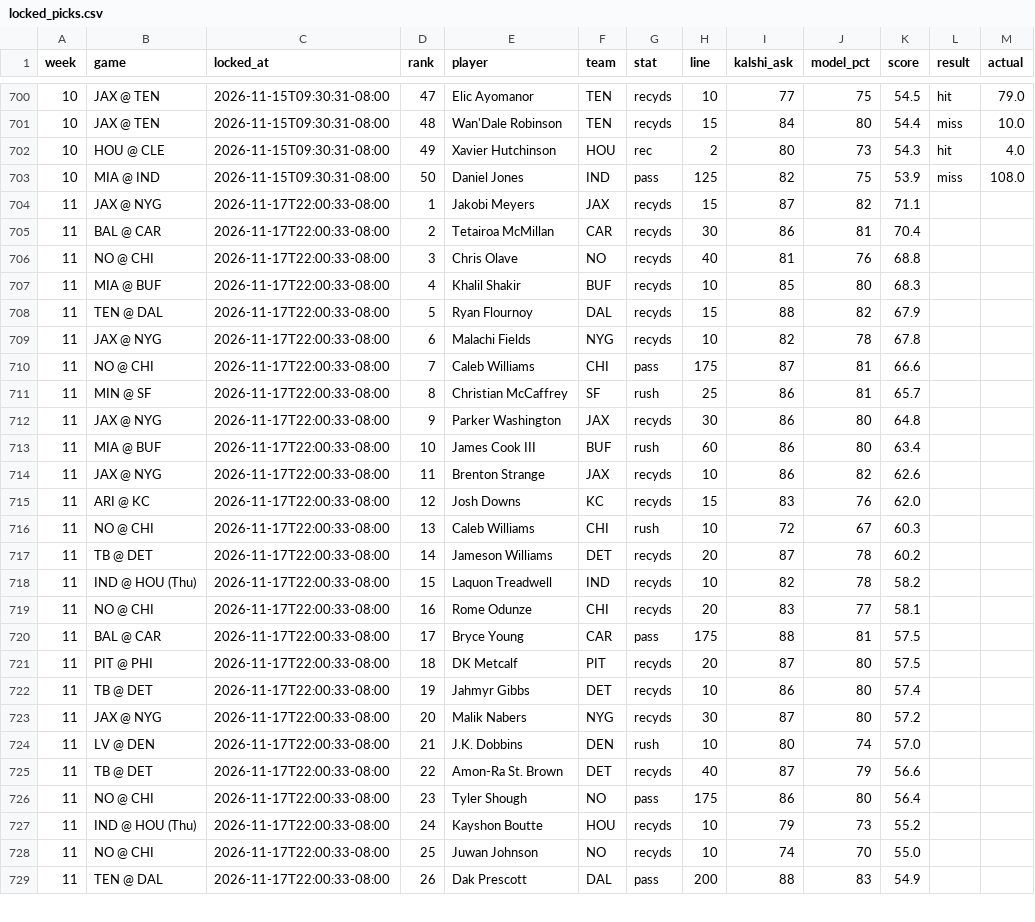
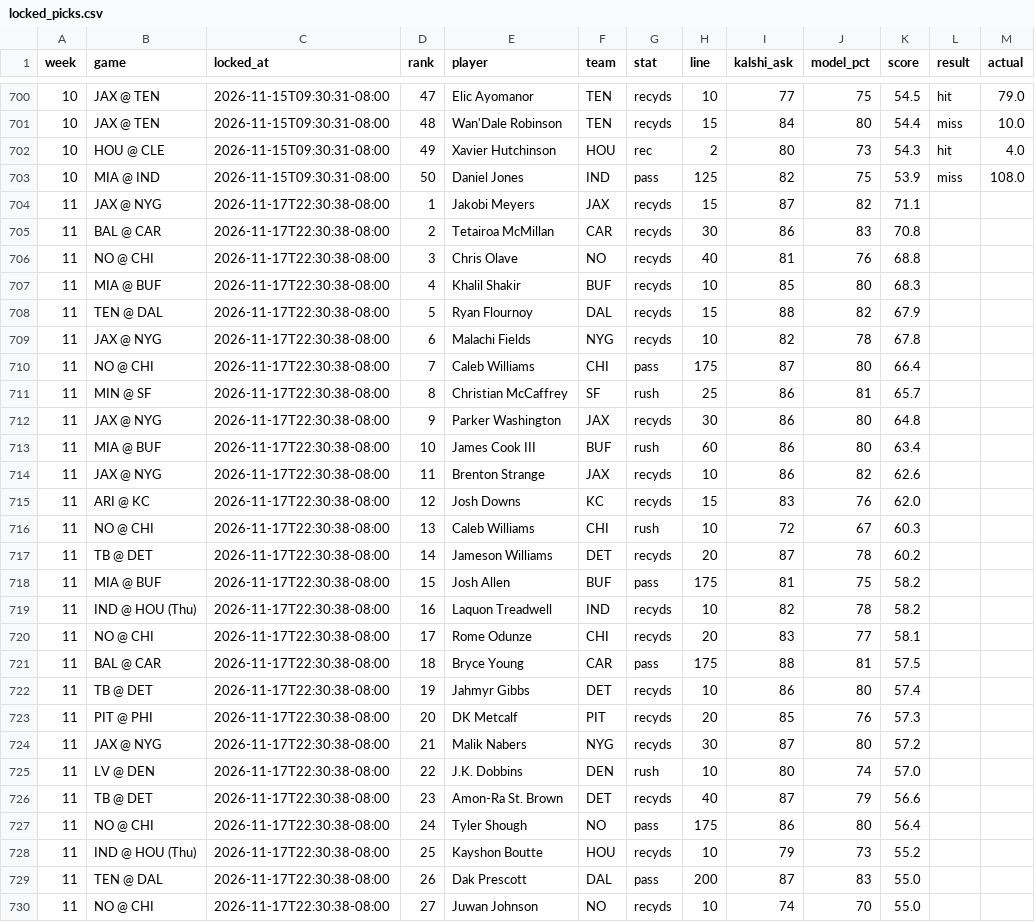
Before and after one commit to mrparkecito-droid/prop-board, a CSV file: data/locked_picks.csv, drawn as a sheet; only a part is shown, gaps mark what is left out; the diff covers the shown part only.

```diff
--- a/data/locked_picks.csv
+++ b/data/locked_picks.csv
@@ -703,27 +703,28 @@ week,game,locked_at,rank,player,team,stat,line,kalshi_ask,model_pct,score,result
 10,MIA @ IND,2026-11-15T09:30:31-08:00,50,Daniel Jones,IND,pass,125,82,75,53.9,miss,108.0
-11,JAX @ NYG,2026-11-17T22:00:33-08:00,1,Jakobi Meyers,JAX,recyds,15,87,82,71.1,,
-11,BAL @ CAR,2026-11-17T22:00:33-08:00,2,Tetairoa McMillan,CAR,recyds,30,86,81,70.4,,
-11,NO @ CHI,2026-11-17T22:00:33-08:00,3,Chris Olave,NO,recyds,40,81,76,68.8,,
-11,MIA @ BUF,2026-11-17T22:00:33-08:00,4,Khalil Shakir,BUF,recyds,10,85,80,68.3,,
-11,TEN @ DAL,2026-11-17T22:00:33-08:00,5,Ryan Flournoy,DAL,recyds,15,88,82,67.9,,
-11,JAX @ NYG,2026-11-17T22:00:33-08:00,6,Malachi Fields,NYG,recyds,10,82,78,67.8,,
-11,NO @ CHI,2026-11-17T22:00:33-08:00,7,Caleb Williams,CHI,pass,175,87,81,66.6,,
-11,MIN @ SF,2026-11-17T22:00:33-08:00,8,Christian McCaffrey,SF,rush,25,86,81,65.7,,
-11,JAX @ NYG,2026-11-17T22:00:33-08:00,9,Parker Washington,JAX,recyds,30,86,80,64.8,,
-11,MIA @ BUF,2026-11-17T22:00:33-08:00,10,James Cook III,BUF,rush,60,86,80,63.4,,
-11,JAX @ NYG,2026-11-17T22:00:33-08:00,11,Brenton Strange,JAX,recyds,10,86,82,62.6,,
-11,ARI @ KC,2026-11-17T22:00:33-08:00,12,Josh Downs,KC,recyds,15,83,76,62.0,,
-11,NO @ CHI,2026-11-17T22:00:33-08:00,13,Caleb Williams,CHI,rush,10,72,67,60.3,,
-11,TB @ DET,2026-11-17T22:00:33-08:00,14,Jameson Williams,DET,recyds,20,87,78,60.2,,
-11,IND @ HOU (Thu),2026-11-17T22:00:33-08:00,15,Laquon Treadwell,IND,recyds,10,82,78,58.2,,
-11,NO @ CHI,2026-11-17T22:00:33-08:00,16,Rome Odunze,CHI,recyds,20,83,77,58.1,,
-11,BAL @ CAR,2026-11-17T22:00:33-08:00,17,Bryce Young,CAR,pass,175,88,81,57.5,,
-11,PIT @ PHI,2026-11-17T22:00:33-08:00,18,DK Metcalf,PIT,recyds,20,87,80,57.5,,
-11,TB @ DET,2026-11-17T22:00:33-08:00,19,Jahmyr Gibbs,DET,recyds,10,86,80,57.4,,
-11,JAX @ NYG,2026-11-17T22:00:33-08:00,20,Malik Nabers,NYG,recyds,30,87,80,57.2,,
-11,LV @ DEN,2026-11-17T22:00:33-08:00,21,J.K. Dobbins,DEN,rush,10,80,74,57.0,,
-11,TB @ DET,2026-11-17T22:00:33-08:00,22,Amon-Ra St. Brown,DET,recyds,40,87,79,56.6,,
-11,NO @ CHI,2026-11-17T22:00:33-08:00,23,Tyler Shough,NO,pass,175,86,80,56.4,,
-11,IND @ HOU (Thu),2026-11-17T22:00:33-08:00,24,Kayshon Boutte,HOU,recyds,10,79,73,55.2,,
-11,NO @ CHI,2026-11-17T22:00:33-08:00,25,Juwan Johnson,NO,recyds,10,74,70,55.0,,
-11,TEN @ DAL,2026-11-17T22:00:33-08:00,26,Dak Prescott,DAL,pass,200,88,83,54.9,,
+11,JAX @ NYG,2026-11-17T22:30:38-08:00,1,Jakobi Meyers,JAX,recyds,15,87,82,71.1,,
+11,BAL @ CAR,2026-11-17T22:30:38-08:00,2,Tetairoa McMillan,CAR,recyds,30,86,83,70.8,,
+11,NO @ CHI,2026-11-17T22:30:38-08:00,3,Chris Olave,NO,recyds,40,81,76,68.8,,
+11,MIA @ BUF,2026-11-17T22:30:38-08:00,4,Khalil Shakir,BUF,recyds,10,85,80,68.3,,
+11,TEN @ DAL,2026-11-17T22:30:38-08:00,5,Ryan Flournoy,DAL,recyds,15,88,82,67.9,,
+11,JAX @ NYG,2026-11-17T22:30:38-08:00,6,Malachi Fields,NYG,recyds,10,82,78,67.8,,
+11,NO @ CHI,2026-11-17T22:30:38-08:00,7,Caleb Williams,CHI,pass,175,87,80,66.4,,
+11,MIN @ SF,2026-11-17T22:30:38-08:00,8,Christian McCaffrey,SF,rush,25,86,81,65.7,,
+11,JAX @ NYG,2026-11-17T22:30:38-08:00,9,Parker Washington,JAX,recyds,30,86,80,64.8,,
+11,MIA @ BUF,2026-11-17T22:30:38-08:00,10,James Cook III,BUF,rush,60,86,80,63.4,,
+11,JAX @ NYG,2026-11-17T22:30:38-08:00,11,Brenton Strange,JAX,recyds,10,86,82,62.6,,
+11,ARI @ KC,2026-11-17T22:30:38-08:00,12,Josh Downs,KC,recyds,15,83,76,62.0,,
+11,NO @ CHI,2026-11-17T22:30:38-08:00,13,Caleb Williams,CHI,rush,10,72,67,60.3,,
+11,TB @ DET,2026-11-17T22:30:38-08:00,14,Jameson Williams,DET,recyds,20,87,78,60.2,,
+11,MIA @ BUF,2026-11-17T22:30:38-08:00,15,Josh Allen,BUF,pass,175,81,75,58.2,,
+11,IND @ HOU (Thu),2026-11-17T22:30:38-08:00,16,Laquon Treadwell,IND,recyds,10,82,78,58.2,,
+11,NO @ CHI,2026-11-17T22:30:38-08:00,17,Rome Odunze,CHI,recyds,20,83,77,58.1,,
+11,BAL @ CAR,2026-11-17T22:30:38-08:00,18,Bryce Young,CAR,pass,175,88,81,57.5,,
+11,TB @ DET,2026-11-17T22:30:38-08:00,19,Jahmyr Gibbs,DET,recyds,10,86,80,57.4,,
+11,PIT @ PHI,2026-11-17T22:30:38-08:00,20,DK Metcalf,PIT,recyds,20,85,76,57.3,,
+11,JAX @ NYG,2026-11-17T22:30:38-08:00,21,Malik Nabers,NYG,recyds,30,87,80,57.2,,
+11,LV @ DEN,2026-11-17T22:30:38-08:00,22,J.K. Dobbins,DEN,rush,10,80,74,57.0,,
+11,TB @ DET,2026-11-17T22:30:38-08:00,23,Amon-Ra St. Brown,DET,recyds,40,87,79,56.6,,
+11,NO @ CHI,2026-11-17T22:30:38-08:00,24,Tyler Shough,NO,pass,175,86,80,56.4,,
+11,IND @ HOU (Thu),2026-11-17T22:30:38-08:00,25,Kayshon Boutte,HOU,recyds,10,79,73,55.2,,
+11,TEN @ DAL,2026-11-17T22:30:38-08:00,26,Dak Prescott,DAL,pass,200,87,83,55.0,,
+11,NO @ CHI,2026-11-17T22:30:38-08:00,27,Juwan Johnson,NO,recyds,10,74,70,55.0,,
```
Also changed, not shown: 1 removed row and 51 edited cells elsewhere in this file, 8 other files.
